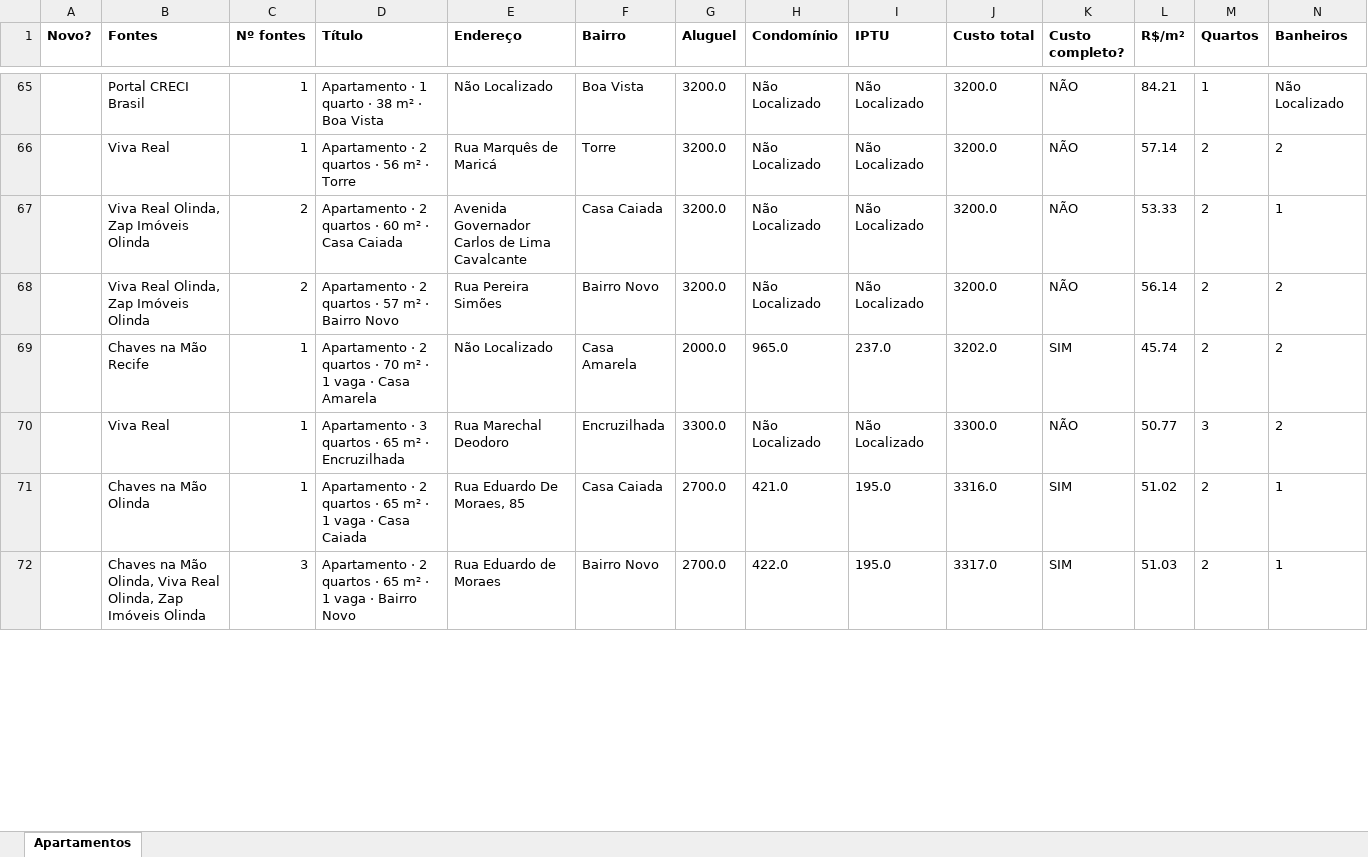
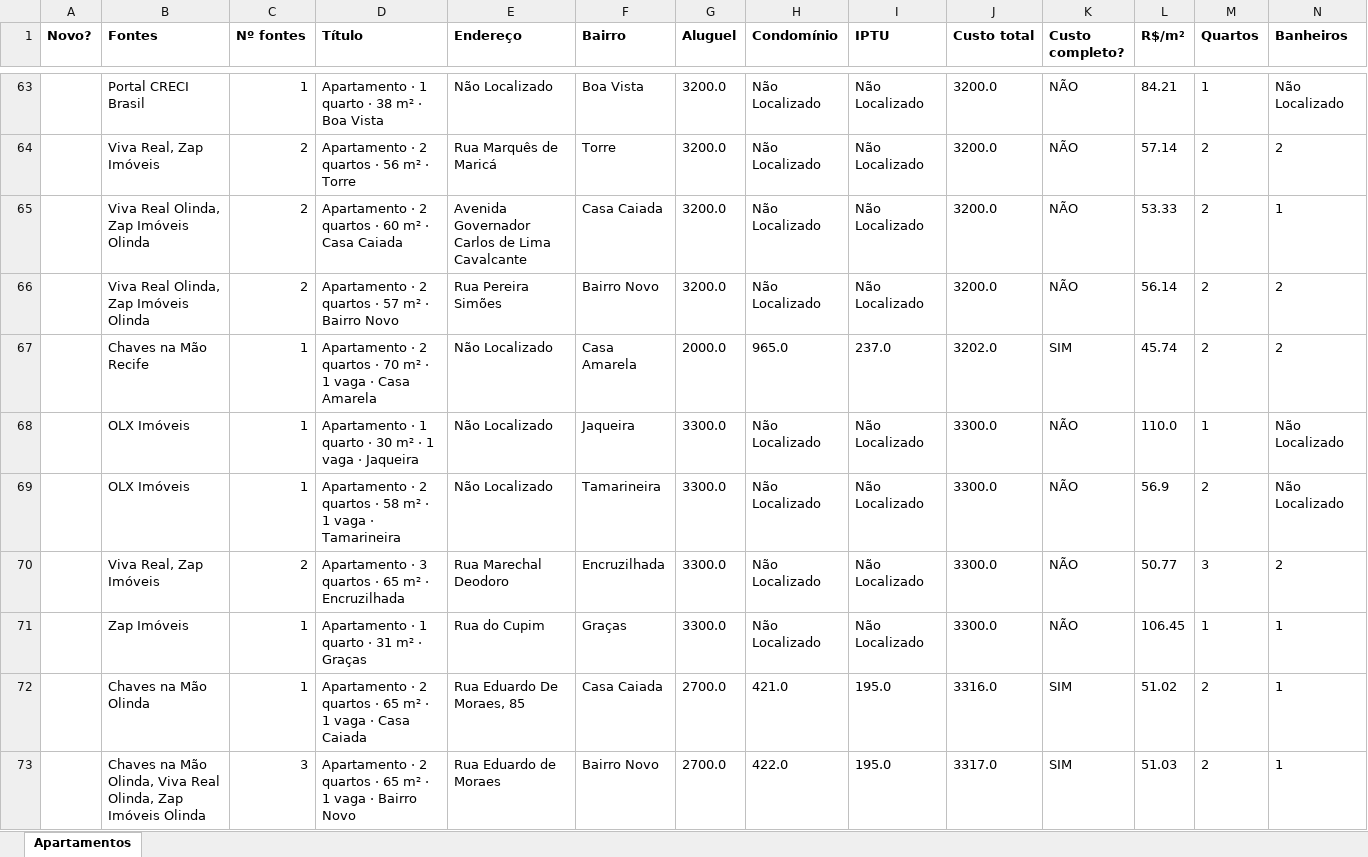
Before and after one commit to jlfig13/busca-imovel, an Excel workbook: saida/apartamentos.xlsx, sheet Apartamentos, drawn as a sheet; only a part is shown, gaps mark what is left out; values as stored, in another font and other column widths than the file's, no borders; addresses are those after the commit; rows hold the shown columns only; the diff covers the shown part only; the diff names each change by its address in the sheet, - before the commit and + after, or states it on an @@ line.

```diff
--- a/saida/apartamentos.xlsx (sheet Apartamentos)
+++ b/saida/apartamentos.xlsx (sheet Apartamentos)
-B64 (Fontes): Viva Real
+B64 (Fontes): Viva Real, Zap Imóveis
-C64 (Nº fontes): 1
+C64 (Nº fontes): 2
+row 68:  | OLX Imóveis | 1 | Apartamento · 1 quarto · 30 m² · 1 vaga · Jaqueira | Não Localizado | Jaqueira | 3300.0 | Não Localizado | Não Localizado | 3300.0 | NÃO | 110.0 | 1 | Não Localizado
+row 69:  | OLX Imóveis | 1 | Apartamento · 2 quartos · 58 m² · 1 vaga · Tamarineira | Não Localizado | Tamarineira | 3300.0 | Não Localizado | Não Localizado | 3300.0 | NÃO | 56.9 | 2 | Não Localizado
-B70 (Fontes): Viva Real
+B70 (Fontes): Viva Real, Zap Imóveis
-C70 (Nº fontes): 1
+C70 (Nº fontes): 2
+row 71:  | Zap Imóveis | 1 | Apartamento · 1 quarto · 31 m² · Graças | Rua do Cupim | Graças | 3300.0 | Não Localizado | Não Localizado | 3300.0 | NÃO | 106.45 | 1 | 1
```
Also changed, not shown: 16 added rows, 18 removed rows, 1 moved row and 208 edited cells elsewhere in this sheet, 1 other file.
